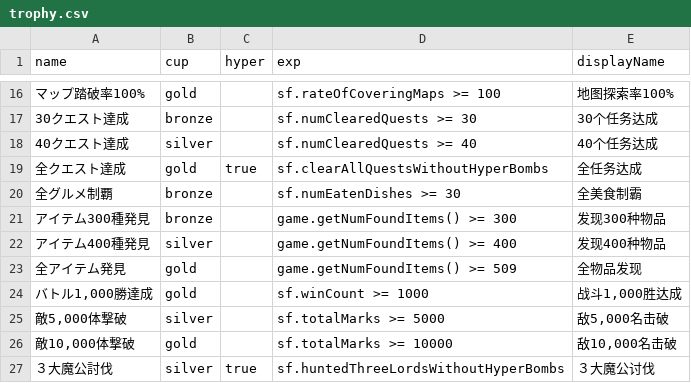
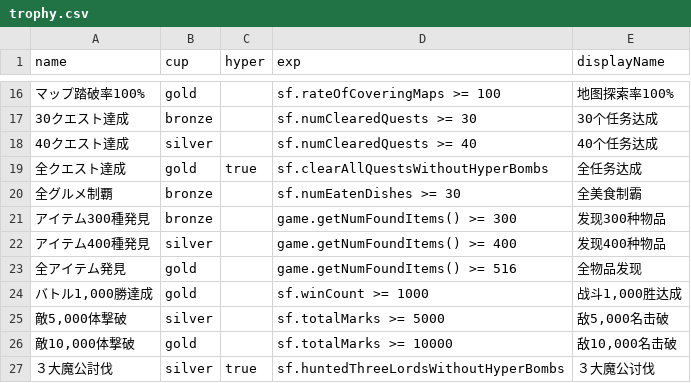
Before and after one commit to noodle-MKII/Dungeon_and_Bride_CHS_Translate, a CSV file: patch2/trophy.csv, drawn as a sheet; only a part is shown, gaps mark what is left out; the diff names each change by its address in the sheet, - before the commit and + after, or states it on an @@ line.

```diff
--- a/patch2/trophy.csv
+++ b/patch2/trophy.csv
-D23 (exp): game.getNumFoundItems() >= 509
+D23 (exp): game.getNumFoundItems() >= 516
```
Also changed, not shown: 18 other files.
